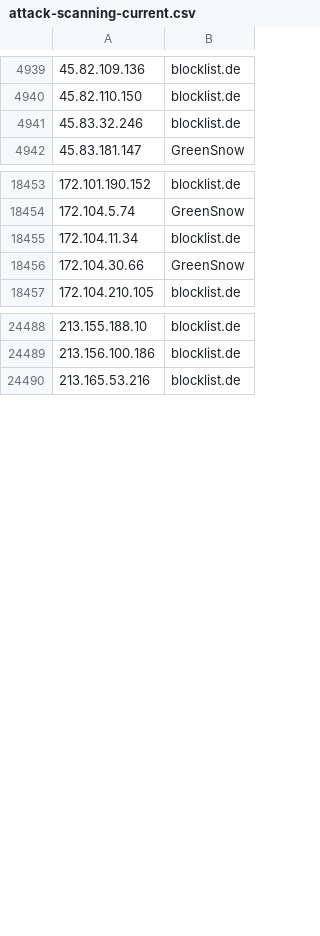
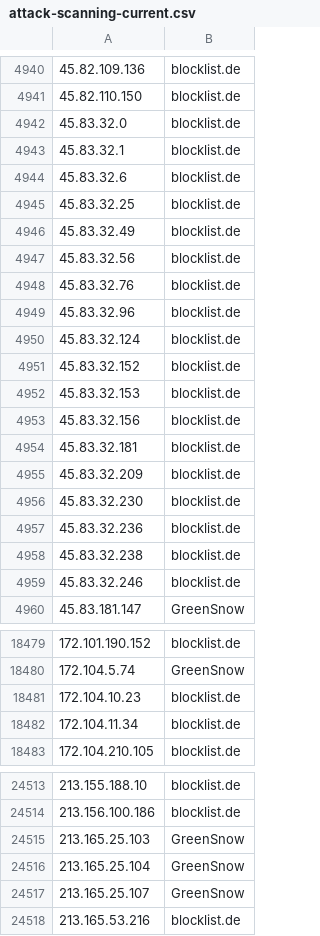
Before and after one commit to Prat007ai/cveharbor, a CSV file: attack-scanning-current.csv, drawn as a sheet; only a part is shown, gaps mark what is left out; removed rows and columns are numbered as before the commit, all else as after; the diff covers the shown part only; the diff names each change by its address in the sheet, - before the commit and + after, or states it on an @@ line.

```diff
--- a/attack-scanning-current.csv
+++ b/attack-scanning-current.csv
+row 4942: 45.83.32.0 | blocklist.de
+row 4943: 45.83.32.1 | blocklist.de
+row 4944: 45.83.32.6 | blocklist.de
+row 4945: 45.83.32.25 | blocklist.de
+row 4946: 45.83.32.49 | blocklist.de
+row 4947: 45.83.32.56 | blocklist.de
+row 4948: 45.83.32.76 | blocklist.de
+row 4949: 45.83.32.96 | blocklist.de
+row 4950: 45.83.32.124 | blocklist.de
+row 4951: 45.83.32.152 | blocklist.de
+row 4952: 45.83.32.153 | blocklist.de
+row 4953: 45.83.32.156 | blocklist.de
+row 4954: 45.83.32.181 | blocklist.de
+row 4955: 45.83.32.209 | blocklist.de
+row 4956: 45.83.32.230 | blocklist.de
+row 4957: 45.83.32.236 | blocklist.de
+row 4958: 45.83.32.238 | blocklist.de
+row 18481: 172.104.10.23 | blocklist.de
-row 18456: 172.104.30.66 | GreenSnow
+row 24515: 213.165.25.103 | GreenSnow
+row 24516: 213.165.25.104 | GreenSnow
+row 24517: 213.165.25.107 | GreenSnow
```
Also changed, not shown: 27 added rows, 19 removed rows and 35 edited cells elsewhere in this file, 15 other files.
